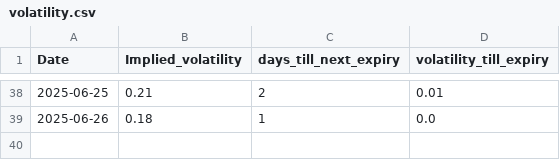
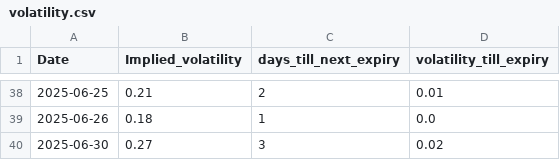
Before and after one commit to dhruvesh131199/covered_call_daily_update, a CSV file: sheets/volatility.csv, drawn as a sheet; only a part is shown, gaps mark what is left out.

```diff
--- a/sheets/volatility.csv
+++ b/sheets/volatility.csv
@@ -39 +39,2 @@ Date,Implied_volatility,days_till_next_expiry,volatility_till_expiry
 2025-06-26,0.18,1,0.0
+2025-06-30,0.27,3,0.02
```
Also changed, not shown: sheets/position.csv, sheets/summary.csv, 1 other file.
